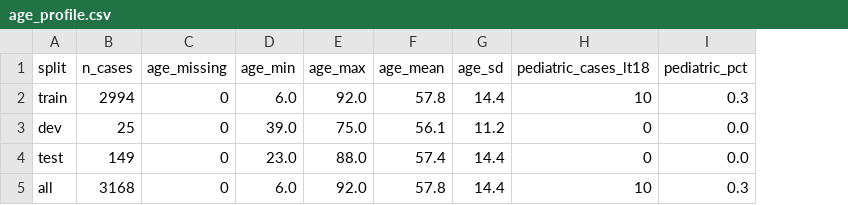
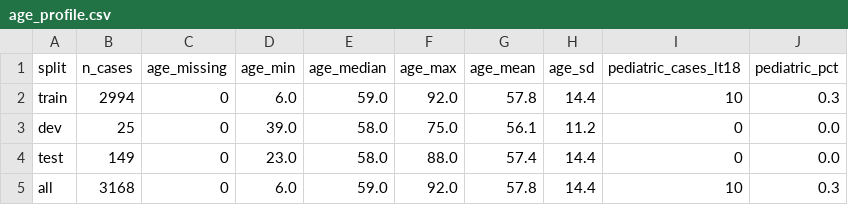
Before and after one commit to ramsestein/AnesLLM_dataset_use, a CSV file: dataset/reports/age_profile.csv, drawn as a sheet; the diff names each change by its address in the sheet, - before the commit and + after, or states it on an @@ line.

```diff
--- a/dataset/reports/age_profile.csv
+++ b/dataset/reports/age_profile.csv
+column E (age_median), rows 2-5: 59.0 | 58.0 | 58.0 | 59.0
```
Also changed, not shown: 7 other files.
